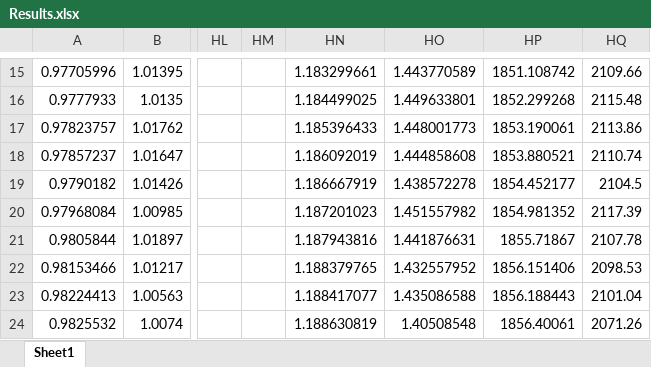
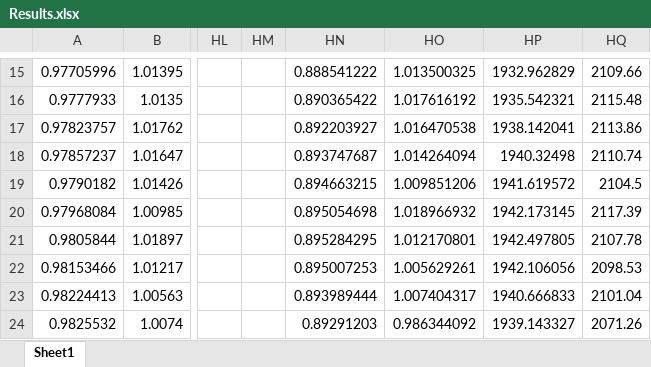
Before and after one commit to sdineen1/Summer-Research, an Excel workbook: Results.xlsx, sheet Sheet1, drawn as a sheet; only a part is shown, gaps mark what is left out; values as stored, in another font and other column widths than the file's, no borders; charts and pictures not drawn; the diff covers the shown part only; the diff names each change by its address in the sheet, - before the commit and + after, or states it on an @@ line.

```diff
--- a/Results.xlsx (sheet Sheet1)
+++ b/Results.xlsx (sheet Sheet1)
-HN15: 1.183299661
+HN15: 0.888541222
-HO15: 1.443770589
+HO15: 1.013500325
-HP15: 1851.108742
+HP15: 1932.962829
-HN16: 1.184499025
+HN16: 0.890365422
-HO16: 1.449633801
+HO16: 1.017616192
-HP16: 1852.299268
+HP16: 1935.542321
-HN17: 1.185396433
+HN17: 0.892203927
-HO17: 1.448001773
+HO17: 1.016470538
-HP17: 1853.190061
+HP17: 1938.142041
-HN18: 1.186092019
+HN18: 0.893747687
-HO18: 1.444858608
+HO18: 1.014264094
-HP18: 1853.880521
+HP18: 1940.32498
-HN19: 1.186667919
+HN19: 0.894663215
-HO19: 1.438572278
+HO19: 1.009851206
-HP19: 1854.452177
+HP19: 1941.619572
-HN20: 1.187201023
+HN20: 0.895054698
-HO20: 1.451557982
+HO20: 1.018966932
-HP20: 1854.981352
+HP20: 1942.173145
-HN21: 1.187943816
+HN21: 0.895284295
-HO21: 1.441876631
+HO21: 1.012170801
-HP21: 1855.71867
+HP21: 1942.497805
-HN22: 1.188379765
+HN22: 0.895007253
-HO22: 1.432557952
+HO22: 1.005629261
-HP22: 1856.151406
+HP22: 1942.106056
-HN23: 1.188417077
+HN23: 0.893989444
-HO23: 1.435086588
+HO23: 1.007404317
-HP23: 1856.188443
+HP23: 1940.666833
-HN24: 1.188630819
+HN24: 0.89291203
-HO24: 1.40508548
+HO24: 0.986344092
-HP24: 1856.40061
+HP24: 1939.143327
```
Also changed, not shown: 1219 edited cells elsewhere in this sheet, 1 other file.
